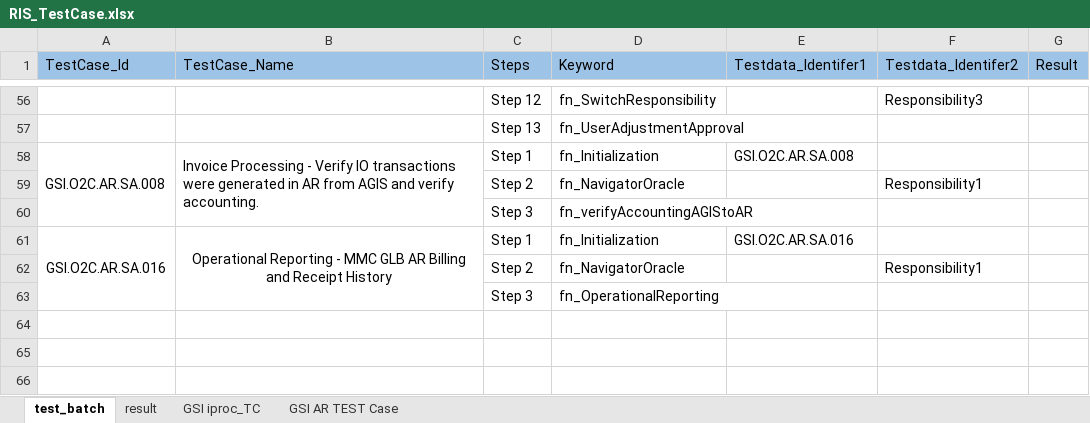
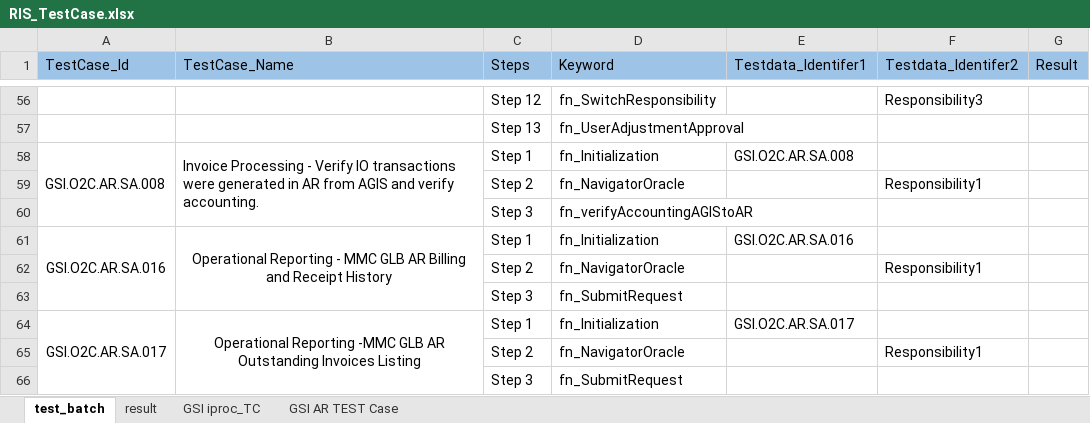
Before and after one commit to neemaprakhar/RISHybridFramework, an Excel workbook: Test_Scenario/RIS_TestCase.xlsx, sheet test_batch, drawn as a sheet; only a part is shown, gaps mark what is left out; values as stored, in another font and other column widths than the file's, no borders; the diff names each change by its address in the sheet, - before the commit and + after, or states it on an @@ line.

Commit message:
Committed merged AR Reporting Cases code - 29th Oct

```diff
--- a/Test_Scenario/RIS_TestCase.xlsx (sheet test_batch)
+++ b/Test_Scenario/RIS_TestCase.xlsx (sheet test_batch)
-D63 (Keyword): fn_OperationalReporting
+D63 (Keyword): fn_SubmitRequest
+row 64: GSI.O2C.AR.SA.017 | Operational Reporting -MMC GLB AR Outstanding Invoices Listing | Step 1 | fn_Initialization | GSI.O2C.AR.SA.017
+row 65:  |  | Step 2 | fn_NavigatorOracle |  | Responsibility1
+row 66:  |  | Step 3 | fn_SubmitRequest
```
Also changed, not shown: sheet result, 4 other files.
